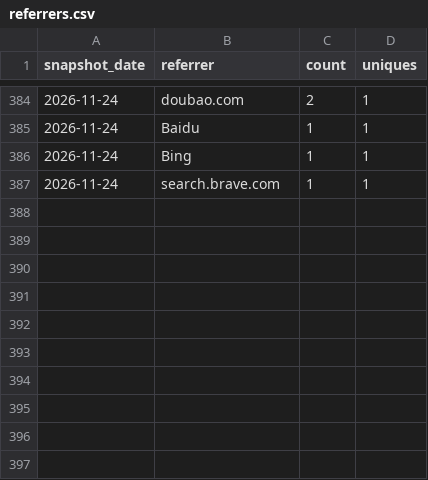
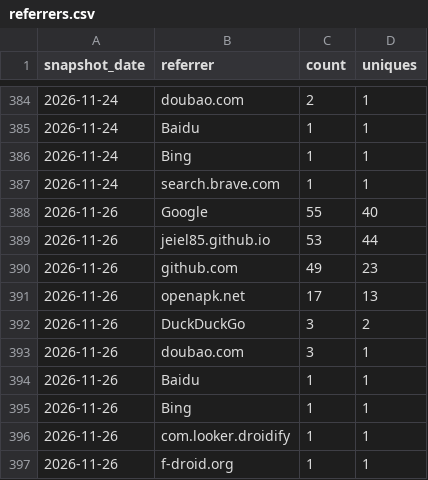
Before and after one commit to jeiel85/markleaf-android, a CSV file: referrers.csv, drawn as a sheet; only a part is shown, gaps mark what is left out; the diff names each change by its address in the sheet, - before the commit and + after, or states it on an @@ line.

```diff
--- a/referrers.csv
+++ b/referrers.csv
+row 388: 2026-11-26 | Google | 55 | 40
+row 389: 2026-11-26 | jeiel85.github.io | 53 | 44
+row 390: 2026-11-26 | github.com | 49 | 23
+row 391: 2026-11-26 | openapk.net | 17 | 13
+row 392: 2026-11-26 | DuckDuckGo | 3 | 2
+row 393: 2026-11-26 | doubao.com | 3 | 1
+row 394: 2026-11-26 | Baidu | 1 | 1
+row 395: 2026-11-26 | Bing | 1 | 1
+row 396: 2026-11-26 | com.looker.droidify | 1 | 1
+row 397: 2026-11-26 | f-droid.org | 1 | 1
```
Also changed, not shown: clones.csv, paths.csv, 2 other files.
